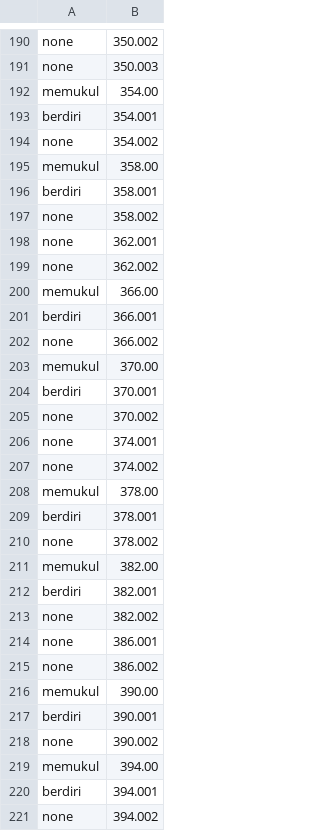
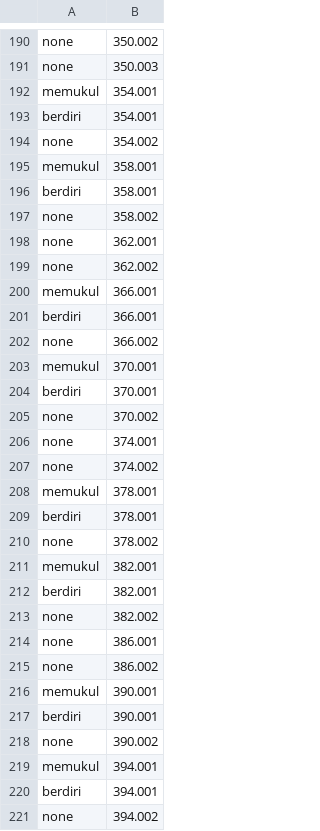
Before and after one commit to zidanfadl/posec3d-video-structuralize, a CSV file: data/anno/50d_2s2_edited.csv, drawn as a sheet; only a part is shown, gaps mark what is left out; the diff covers the shown part only.

```diff
--- a/data/anno/50d_2s2_edited.csv
+++ b/data/anno/50d_2s2_edited.csv
@@ -191,6 +191,6 @@ none,350.002
 none,350.003
-memukul,354.00
+memukul,354.001
 berdiri,354.001
 none,354.002
-memukul,358.00
+memukul,358.001
 berdiri,358.001
@@ -199,6 +199,6 @@ none,362.001
 none,362.002
-memukul,366.00
+memukul,366.001
 berdiri,366.001
 none,366.002
-memukul,370.00
+memukul,370.001
 berdiri,370.001
@@ -207,6 +207,6 @@ none,374.001
 none,374.002
-memukul,378.00
+memukul,378.001
 berdiri,378.001
 none,378.002
-memukul,382.00
+memukul,382.001
 berdiri,382.001
@@ -215,6 +215,6 @@ none,386.001
 none,386.002
-memukul,390.00
+memukul,390.001
 berdiri,390.001
 none,390.002
-memukul,394.00
+memukul,394.001
 berdiri,394.001
```
Also changed, not shown: 119 edited cells elsewhere in this file, 4 other files.
